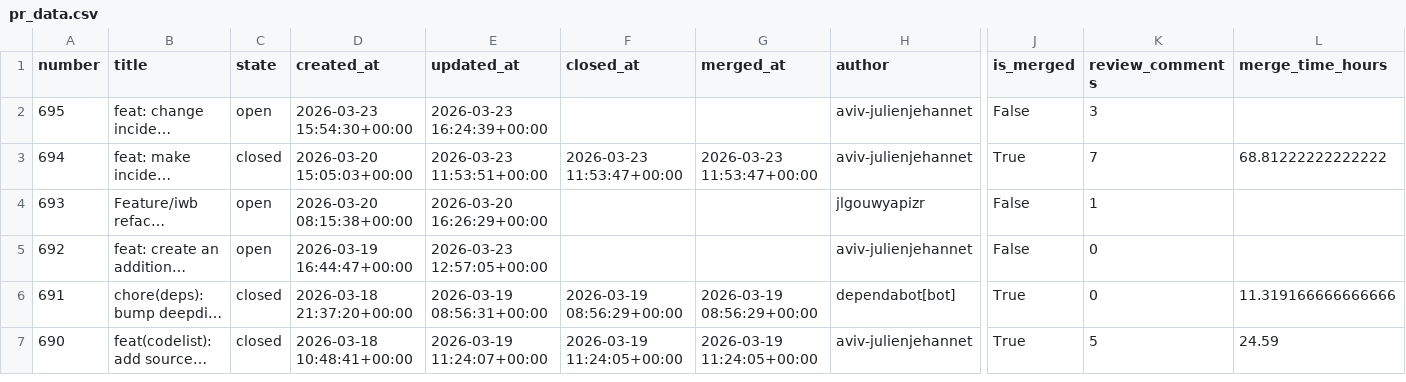
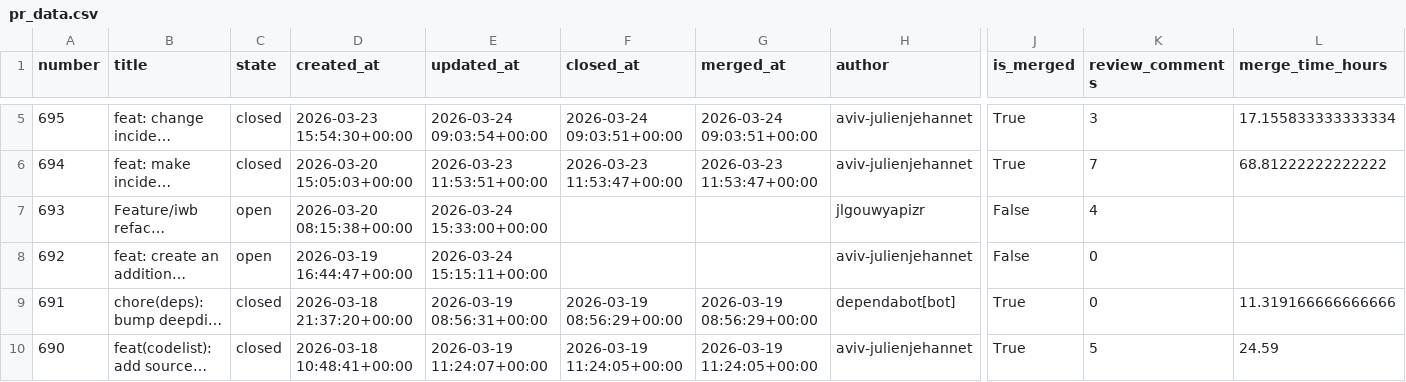
Before and after one commit to aviv-fathallahelmasri/github-pr-analytics, a CSV file: dashboard/data/pr_data.csv, drawn as a sheet; only a part is shown, gaps mark what is left out; long unchanged cells end in …; addresses are those after the commit; the diff covers the shown part only; the diff names each change by its address in the sheet, - before the commit and + after, or states it on an @@ line.

```diff
--- a/dashboard/data/pr_data.csv
+++ b/dashboard/data/pr_data.csv
-C5 (state): open
+C5 (state): closed
-E5 (updated_at): 2026-03-23 16:24:39+00:00
+E5 (updated_at): 2026-03-24 09:03:54+00:00
-F5 (closed_at): (empty)
+F5 (closed_at): 2026-03-24 09:03:51+00:00
-G5 (merged_at): (empty)
+G5 (merged_at): 2026-03-24 09:03:51+00:00
-J5 (is_merged): False
+J5 (is_merged): True
-L5 (merge_time_hours): (empty)
+L5 (merge_time_hours): 17.155833333333334
-E7 (updated_at): 2026-03-20 16:26:29+00:00
+E7 (updated_at): 2026-03-24 15:33:00+00:00
-K7 (review_comments): 1
+K7 (review_comments): 4
-E8 (updated_at): 2026-03-23 12:57:05+00:00
+E8 (updated_at): 2026-03-24 15:15:11+00:00
```
Also changed, not shown: 3 added rows and 8 edited cells elsewhere in this file, 2 other files.
